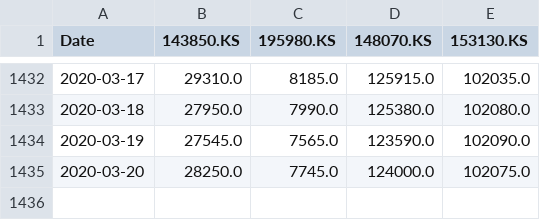
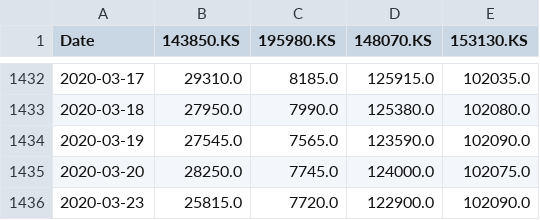
Before and after one commit to Curt-Park/portfolio_opt, a CSV file: data/irp.csv, drawn as a sheet; only a part is shown, gaps mark what is left out; the diff names each change by its address in the sheet, - before the commit and + after, or states it on an @@ line.

```diff
--- a/data/irp.csv
+++ b/data/irp.csv
+row 1436: 2020-03-23 | 25815.0 | 7720.0 | 122900.0 | 102090.0
```
Also changed, not shown: 10 other files.
